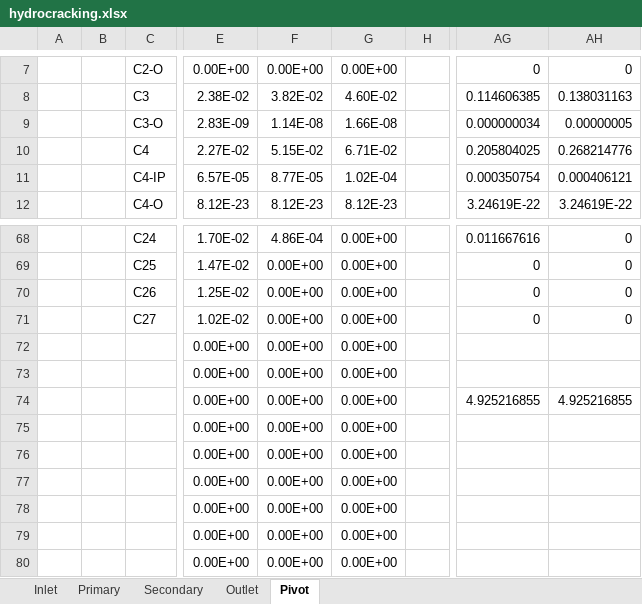
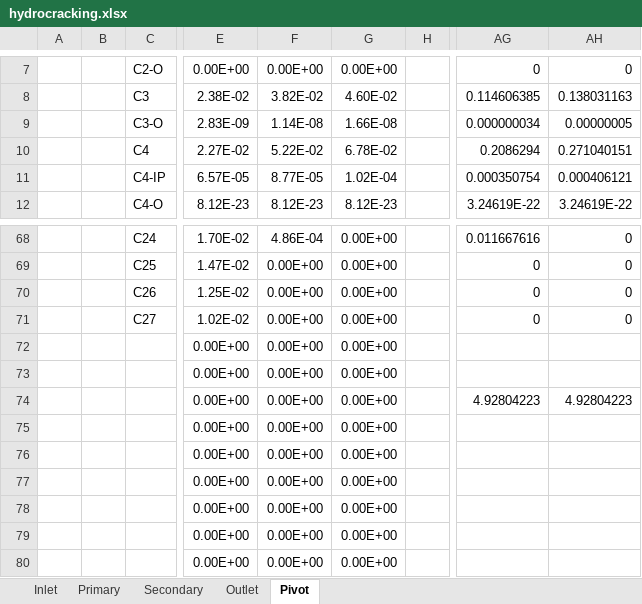
Before and after one commit to Hamishgault/AspenPlus-Python-Interface, an Excel workbook: Project/Aspen/Aspen/hydrocracking.xlsx, sheet Pivot, drawn as a sheet; only a part is shown, gaps mark what is left out; values as stored, in another font and other column widths than the file's, no borders; charts and pictures and table styles not drawn; the diff names each change by its address in the sheet, - before the commit and + after, or states it on an @@ line.

```diff
--- a/Project/Aspen/Aspen/hydrocracking.xlsx (sheet Pivot)
+++ b/Project/Aspen/Aspen/hydrocracking.xlsx (sheet Pivot)
-F10: 5.15E-02
+F10: 5.22E-02
-G10: 6.71E-02
+G10: 6.78E-02
-AG10: 0.205804025
+AG10: 0.2086294
-AH10: 0.268214776
+AH10: 0.271040151
-AG74: 4.925216855
+AG74: 4.92804223
-AH74: 4.925216855
+AH74: 4.92804223
```
Also changed, not shown: sheet Primary, sheet Outlet, sheet Secondary, charts or pictures, 7 other files.
